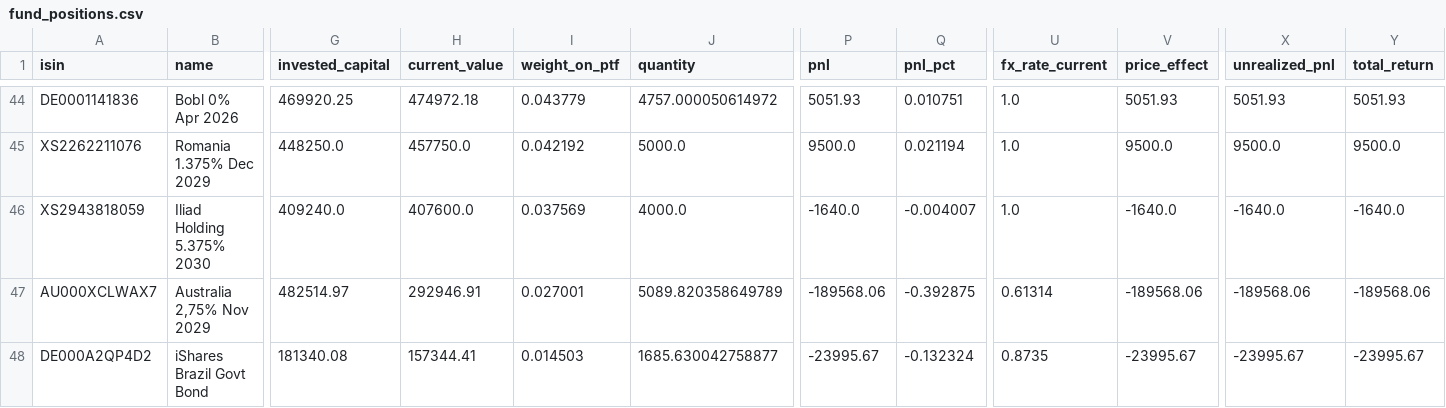
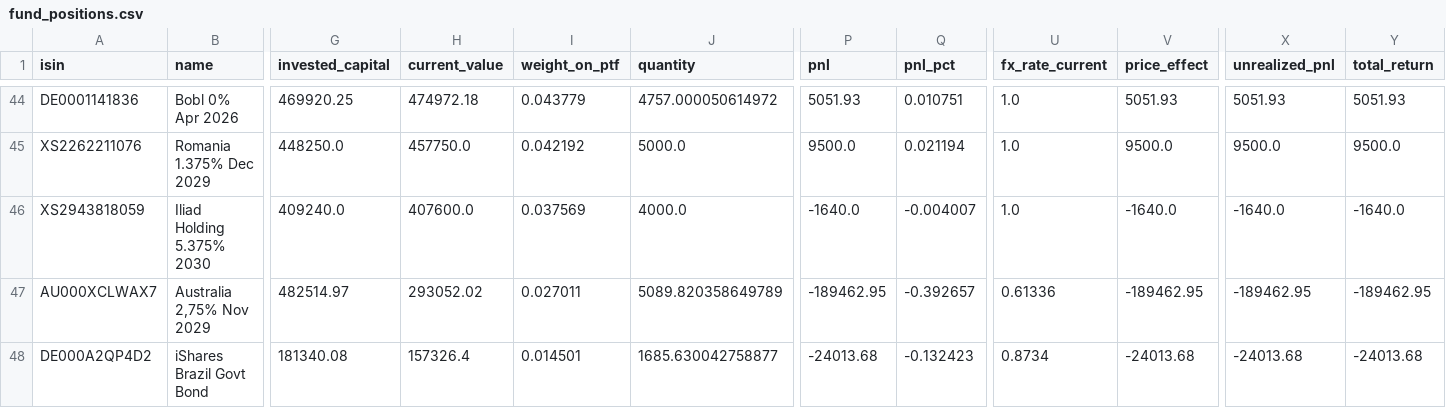
Before and after one commit to Sbirrondi/sfc-portfolio-tracker, a CSV file: data/fund_positions.csv, drawn as a sheet; only a part is shown, gaps mark what is left out; the diff covers the shown part only; the diff names each change by its address in the sheet, - before the commit and + after, or states it on an @@ line.

```diff
--- a/data/fund_positions.csv
+++ b/data/fund_positions.csv
-H47 (current_value): 292946.91
+H47 (current_value): 293052.02
-I47 (weight_on_ptf): 0.027001
+I47 (weight_on_ptf): 0.027011
-P47 (pnl): -189568.06
+P47 (pnl): -189462.95
-Q47 (pnl_pct): -0.392875
+Q47 (pnl_pct): -0.392657
-U47 (fx_rate_current): 0.61314
+U47 (fx_rate_current): 0.61336
-V47 (price_effect): -189568.06
+V47 (price_effect): -189462.95
-X47 (unrealized_pnl): -189568.06
+X47 (unrealized_pnl): -189462.95
-Y47 (total_return): -189568.06
+Y47 (total_return): -189462.95
-H48 (current_value): 157344.41
+H48 (current_value): 157326.4
-I48 (weight_on_ptf): 0.014503
+I48 (weight_on_ptf): 0.014501
-P48 (pnl): -23995.67
+P48 (pnl): -24013.68
-Q48 (pnl_pct): -0.132324
+Q48 (pnl_pct): -0.132423
-U48 (fx_rate_current): 0.8735
+U48 (fx_rate_current): 0.8734
-V48 (price_effect): -23995.67
+V48 (price_effect): -24013.68
-X48 (unrealized_pnl): -23995.67
+X48 (unrealized_pnl): -24013.68
-Y48 (total_return): -23995.67
+Y48 (total_return): -24013.68
```
Also changed, not shown: 78 edited cells elsewhere in this file.
